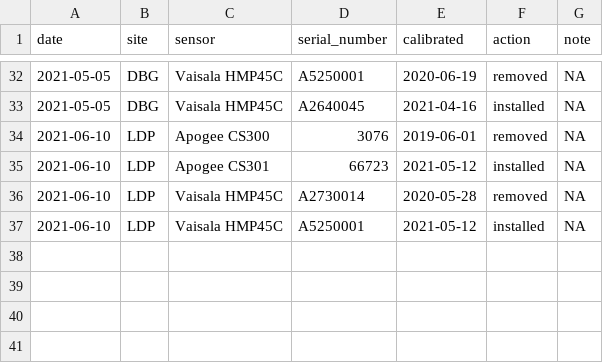
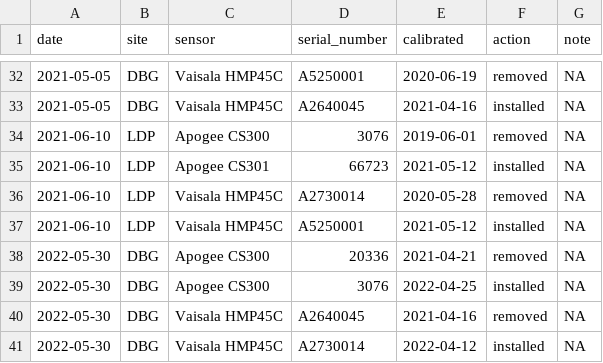
Before and after one commit to qstewart/knb-lter-cap.636, a CSV file: maintenance_log.csv, drawn as a sheet; only a part is shown, gaps mark what is left out; the diff names each change by its address in the sheet, - before the commit and + after, or states it on an @@ line.

Commit message:
Update maintenance_log.csv

```diff
--- a/maintenance_log.csv
+++ b/maintenance_log.csv
+row 38: 2022-05-30 | DBG | Apogee CS300 | 20336 | 2021-04-21 | removed | NA
+row 39: 2022-05-30 | DBG | Apogee CS300 | 3076 | 2022-04-25 | installed | NA
+row 40: 2022-05-30 | DBG | Vaisala HMP45C | A2640045 | 2021-04-16 | removed | NA
+row 41: 2022-05-30 | DBG | Vaisala HMP45C | A2730014 | 2022-04-12 | installed | NA
```
